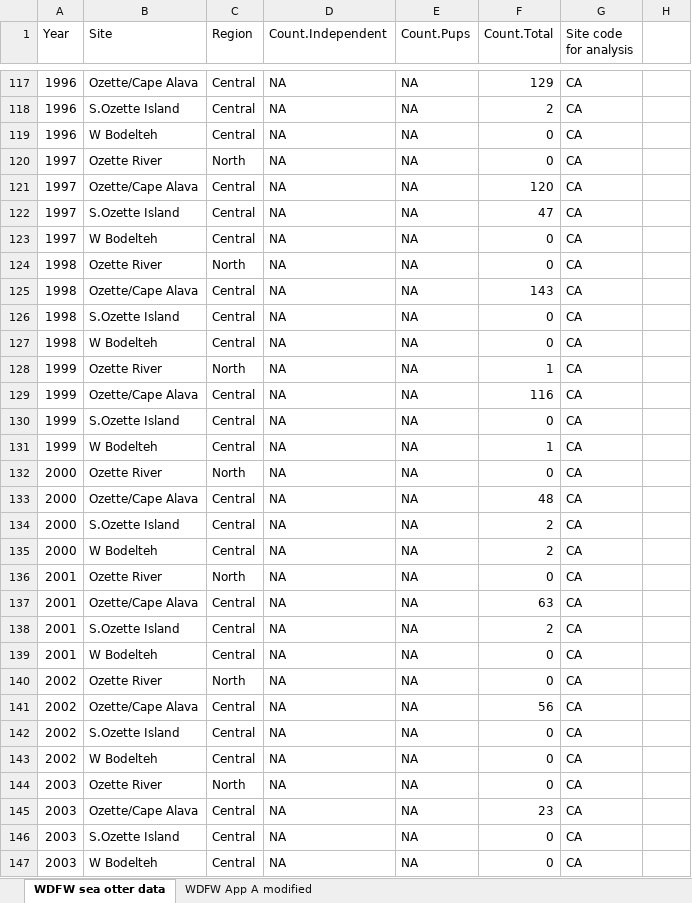
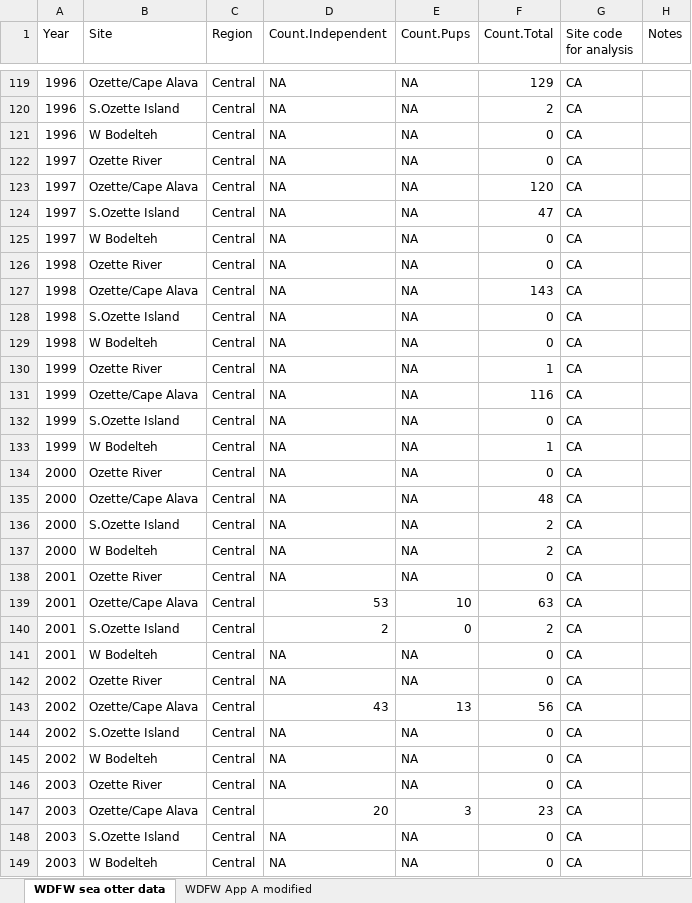
Before and after one commit to nwfsc-cb/OCNMS, an Excel workbook: Data/Xls files and READMEs/WDFW sea otter survey data 1977-2015.xlsx, sheet WDFW sea otter data, drawn as a sheet; only a part is shown, gaps mark what is left out; values as stored, in another font and other column widths than the file's, no borders; addresses are those after the commit; the diff covers the shown part only; the diff names each change by its address in the sheet, - before the commit and + after, or states it on an @@ line.

Commit message:
Completed cross check of 2000-2004 sea otter data. All site and region codes are correct too. Ready for plotting.

```diff
--- a/Data/Xls files and READMEs/WDFW sea otter survey data 1977-2015.xlsx (sheet WDFW sea otter data)
+++ b/Data/Xls files and READMEs/WDFW sea otter survey data 1977-2015.xlsx (sheet WDFW sea otter data)
-H1: (empty)
+H1: Notes
-C122 (Region): North
+C122 (Region): Central
-C126 (Region): North
+C126 (Region): Central
-C130 (Region): North
+C130 (Region): Central
-C134 (Region): North
+C134 (Region): Central
-C138 (Region): North
+C138 (Region): Central
-D139 (Count.Independent): NA
+D139 (Count.Independent): 53
-E139 (Count.Pups): NA
+E139 (Count.Pups): 10
-D140 (Count.Independent): NA
+D140 (Count.Independent): 2
-E140 (Count.Pups): NA
+E140 (Count.Pups): 0
-C142 (Region): North
+C142 (Region): Central
-D143 (Count.Independent): NA
+D143 (Count.Independent): 43
-E143 (Count.Pups): NA
+E143 (Count.Pups): 13
-C146 (Region): North
+C146 (Region): Central
-D147 (Count.Independent): NA
+D147 (Count.Independent): 20
-E147 (Count.Pups): NA
+E147 (Count.Pups): 3
```
Also changed, not shown: 73 added rows, 67 removed rows and 221 edited cells elsewhere in this sheet, formulas that keep their value, Data/Xls files and READMEs/Study sites Kvitek WDFW NWFSC.xlsx.
